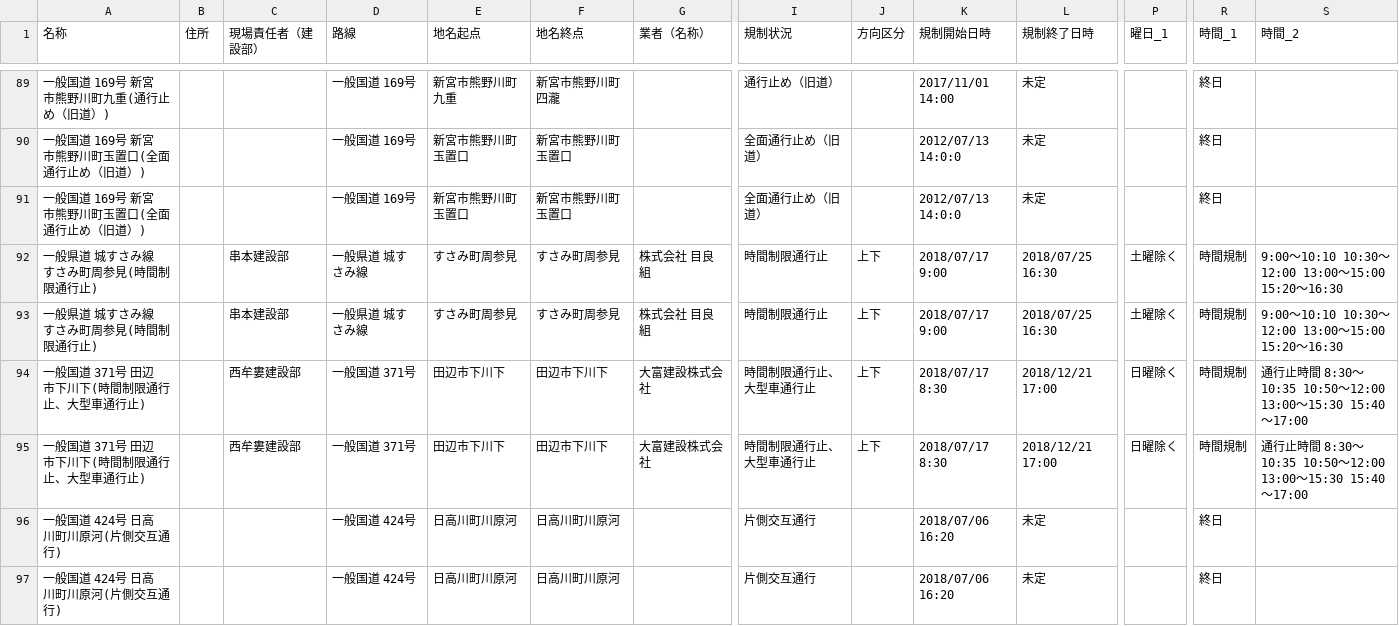
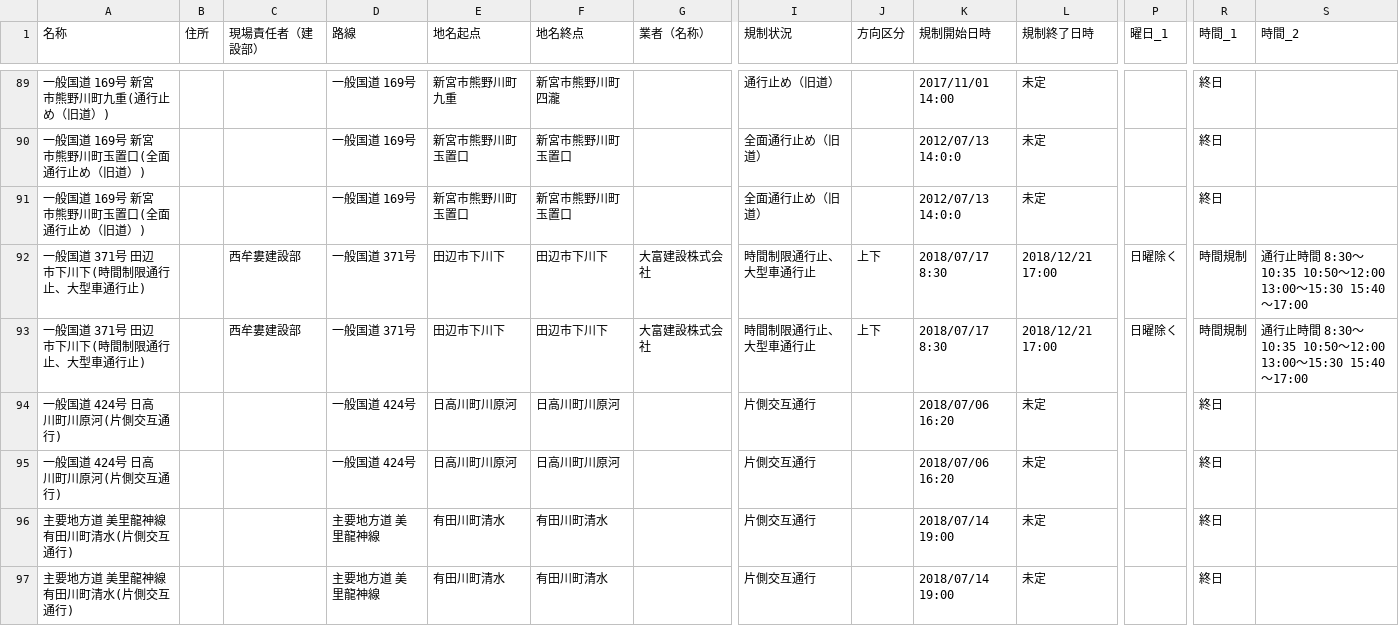
Before and after one commit to wakayama-pref-org/Road-regulation-information, a CSV file: CSV/Road-regulation-information.csv, drawn as a sheet; only a part is shown, gaps mark what is left out; the shorter side is filled out with more unchanged rows; rows hold the shown columns only; the diff names each change by its address in the sheet, - before the commit and + after, or states it on an @@ line.

```diff
--- a/CSV/Road-regulation-information.csv
+++ b/CSV/Road-regulation-information.csv
-row 92: 一般県道 城すさみ線 すさみ町周参見(時間制限通行止) |  | 串本建設部 | 一般県道 城すさみ線 | すさみ町周参見 | すさみ町周参見 | 株式会社 目良組 | 時間制限通行止 | 上下 | 2018/07/17 9:00 | 2018/07/25 16:30 | 土曜除く | 時間規制 | 9:00～10:10 10:30～12:00 13:00～15:00 15:20～16:30
-row 93: 一般県道 城すさみ線 すさみ町周参見(時間制限通行止) |  | 串本建設部 | 一般県道 城すさみ線 | すさみ町周参見 | すさみ町周参見 | 株式会社 目良組 | 時間制限通行止 | 上下 | 2018/07/17 9:00 | 2018/07/25 16:30 | 土曜除く | 時間規制 | 9:00～10:10 10:30～12:00 13:00～15:00 15:20～16:30
```
Also changed, not shown: 3 other files.
